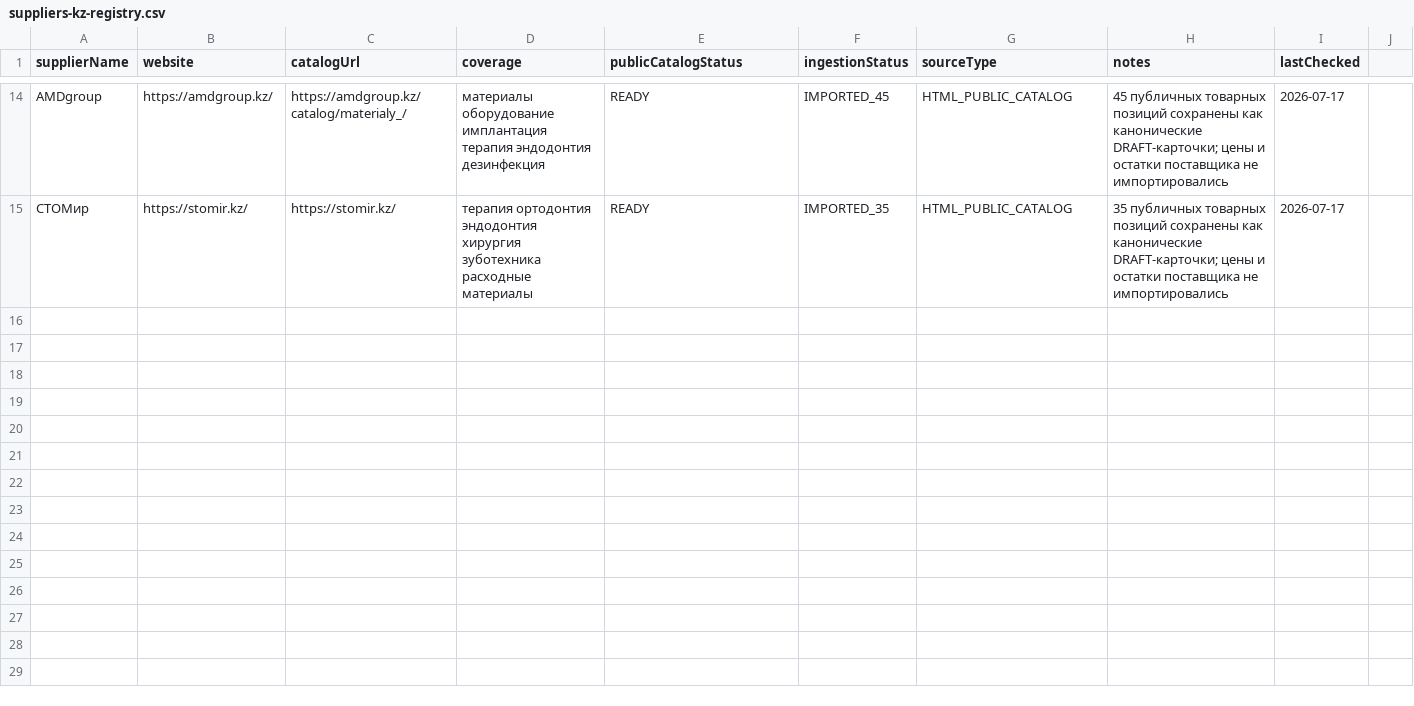
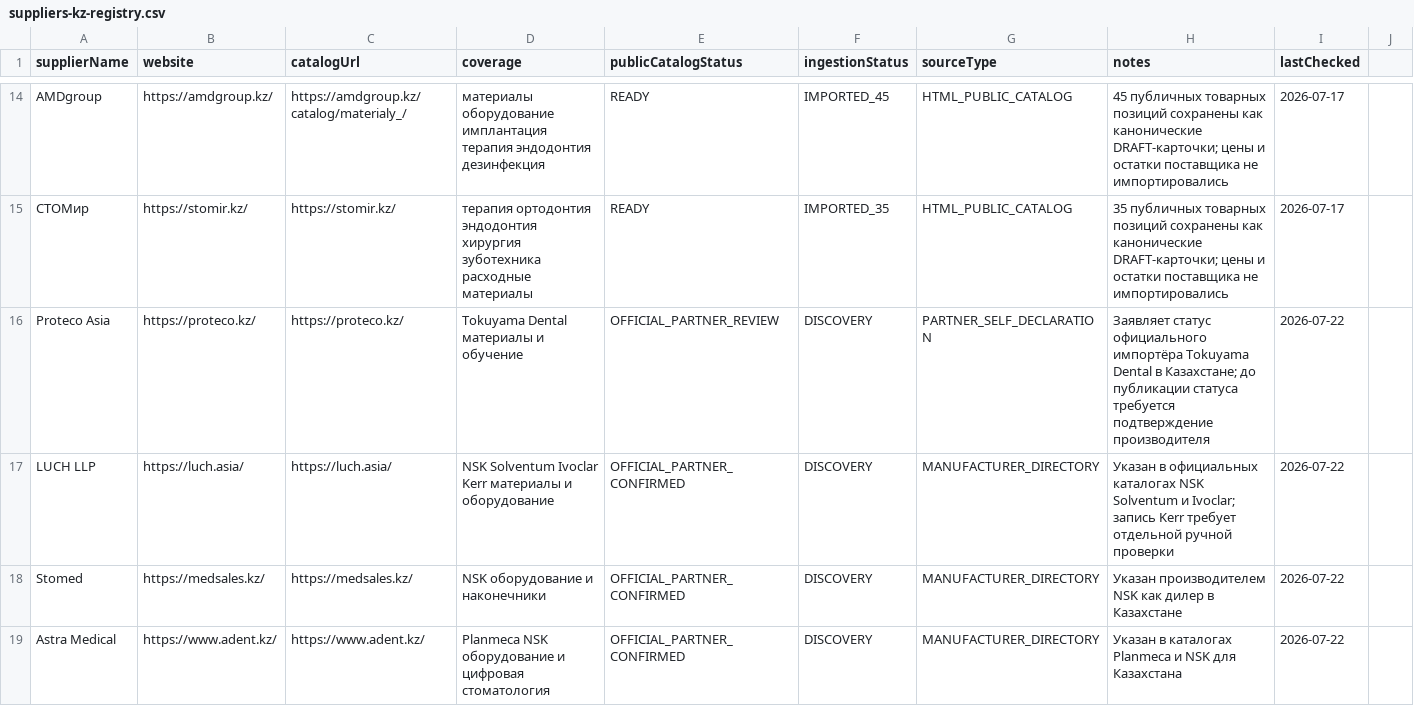
Before and after one commit to 999MAX20/dentmarket-kz, a CSV file: data/suppliers-kz-registry.csv, drawn as a sheet; only a part is shown, gaps mark what is left out; the diff covers the shown part only.

Commit message:
feat: add Kazakhstan brand expansion registry

```diff
--- a/data/suppliers-kz-registry.csv
+++ b/data/suppliers-kz-registry.csv
@@ -15 +15,5 @@ AMDgroup,https://amdgroup.kz/,https://amdgroup.kz/catalog/materialy_/,матер
 СТОМир,https://stomir.kz/,https://stomir.kz/,терапия ортодонтия эндодонтия хирургия зуботехника расходные материалы,READY,IMPORTED_35,HTML_PUBLIC_CATALOG,35 публичных товарных позиций сохранены как канонические DRAFT-карточки; цены и остатки поставщика не импортировались,2026-07-17
+Proteco Asia,https://proteco.kz/,https://proteco.kz/,Tokuyama Dental материалы и обучение,OFFICIAL_PARTNER_REVIEW,DISCOVERY,PARTNER_SELF_DECLARATION,Заявляет статус официального импортёра Tokuyama Dental в Казахстане; до публикации статуса требуется подтверждение производителя,2026-07-22
+LUCH LLP,https://luch.asia/,https://luch.asia/,NSK Solventum Ivoclar Kerr материалы и оборудование,OFFICIAL_PARTNER_CONFIRMED,DISCOVERY,MANUFACTURER_DIRECTORY,Указан в официальных каталогах NSK Solventum и Ivoclar; запись Kerr требует отдельной ручной проверки,2026-07-22
+Stomed,https://medsales.kz/,https://medsales.kz/,NSK оборудование и наконечники,OFFICIAL_PARTNER_CONFIRMED,DISCOVERY,MANUFACTURER_DIRECTORY,Указан производителем NSK как дилер в Казахстане,2026-07-22
+Astra Medical,https://www.adent.kz/,https://www.adent.kz/,Planmeca NSK оборудование и цифровая стоматология,OFFICIAL_PARTNER_CONFIRMED,DISCOVERY,MANUFACTURER_DIRECTORY,Указан в каталогах Planmeca и NSK для Казахстана,2026-07-22
```
Also changed, not shown: 4 added rows elsewhere in this file, 4 other files.
